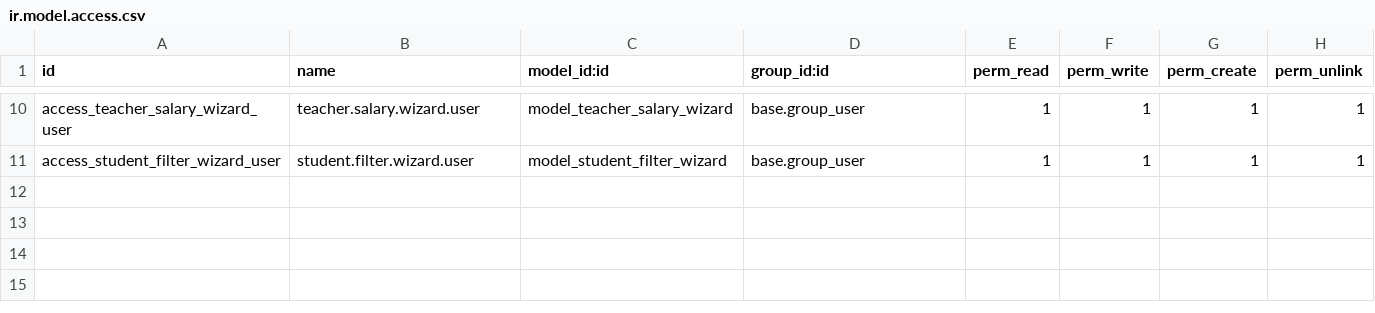
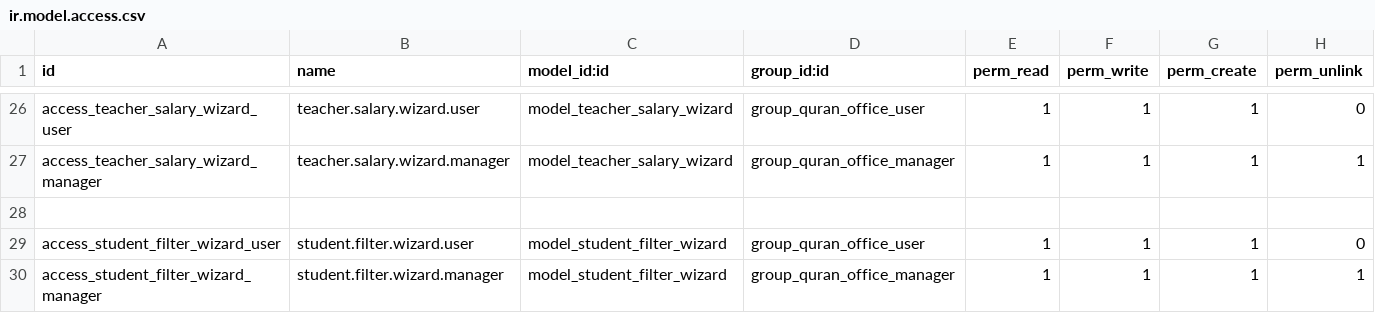
Before and after one commit to abdallaalsafy/My_Addons-18, a CSV file: TagSchool/management_quran_office_core/security/ir.model.access.csv, drawn as a sheet; only a part is shown, gaps mark what is left out; addresses are those after the commit; the diff covers the shown part only; the diff names each change by its address in the sheet, - before the commit and + after, or states it on an @@ line.

```diff
--- a/TagSchool/management_quran_office_core/security/ir.model.access.csv
+++ b/TagSchool/management_quran_office_core/security/ir.model.access.csv
-D26 (group_id:id): base.group_user
+D26 (group_id:id): group_quran_office_user
-H26 (perm_unlink): 1
+H26 (perm_unlink): 0
+row 27: access_teacher_salary_wizard_manager | teacher.salary.wizard.manager | model_teacher_salary_wizard | group_quran_office_manager | 1 | 1 | 1 | 1
+row 28: (empty)
-D29 (group_id:id): base.group_user
+D29 (group_id:id): group_quran_office_user
-H29 (perm_unlink): 1
+H29 (perm_unlink): 0
+row 30: access_student_filter_wizard_manager | student.filter.wizard.manager | model_student_filter_wizard | group_quran_office_manager | 1 | 1 | 1 | 1
```
Also changed, not shown: 16 added rows and 17 edited cells elsewhere in this file, TagSchool/management_quran_attendance/security/ir.model.access.csv, TagSchool/management_quran_competition/security/ir.model.access.csv, 48 other files.
